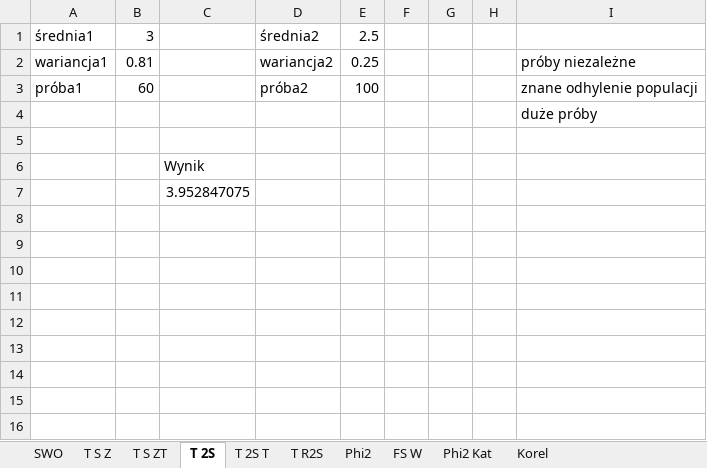
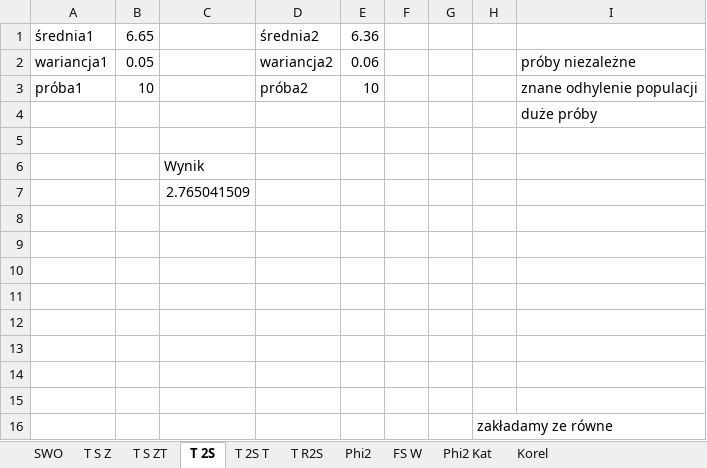
Before and after one commit to xederro/Studia, an Excel workbook: Notatki/Semestr 3/Inżynierskie zastosowania statystyki/Ćwiczenia/Kolokwium 2/IZS kolos.xlsx, sheet T 2S, drawn as a sheet; values as stored, in another font and other column widths than the file's, no borders; the diff names each change by its address in the sheet, - before the commit and + after, or states it on an @@ line.

```diff
--- a/Notatki/Semestr 3/Inżynierskie zastosowania statystyki/Ćwiczenia/Kolokwium 2/IZS kolos.xlsx (sheet T 2S)
+++ b/Notatki/Semestr 3/Inżynierskie zastosowania statystyki/Ćwiczenia/Kolokwium 2/IZS kolos.xlsx (sheet T 2S)
-B1: 3
+B1: 6.65
-E1: 2.5
+E1: 6.36
-B2: 0.81
+B2: 0.05
-E2: 0.25
+E2: 0.06
-B3: 60
+B3: 10
-E3: 100
+E3: 10
-C7: 3.952847075
+C7: 2.765041509
+row 8: (empty)
+row 9: (empty)
+row 10: (empty)
+row 11: (empty)
+row 12: (empty)
+row 13: (empty)
+row 14: (empty)
+row 15: (empty)
+row 16:  |  |  |  |  |  |  | zakładamy ze równe
```
Also changed, not shown: sheet Phi2, sheet Phi2 Kat, sheet T S Z, sheet T S ZT, sheet T 2S T, sheet SWO, 2 more sheets, charts or pictures, 5 other files.
